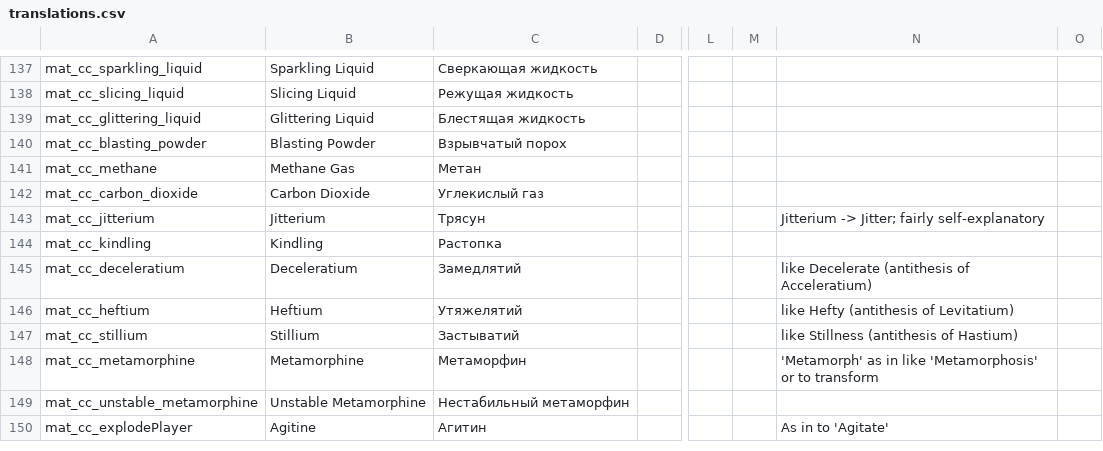
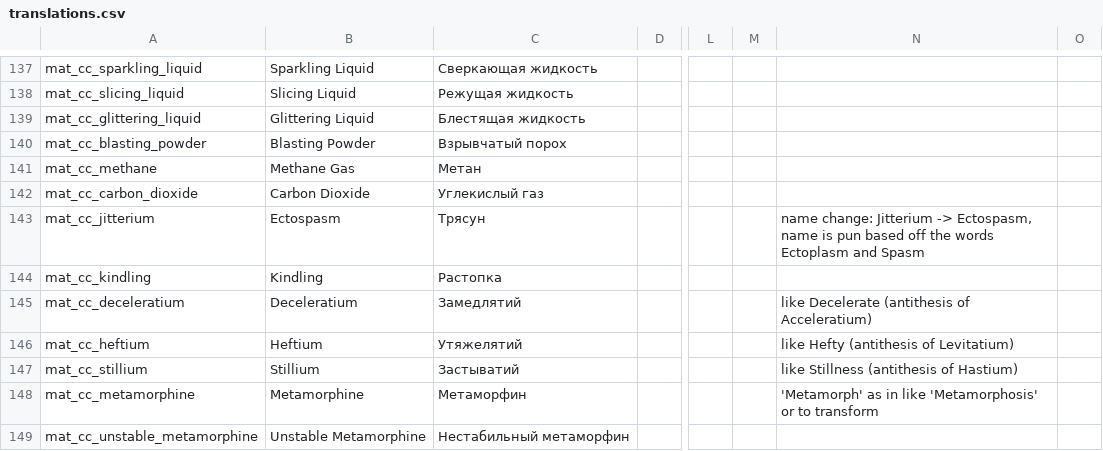
Before and after one commit to Squirrelly13/Hydroxide, a CSV file: translations.csv, drawn as a sheet; only a part is shown, gaps mark what is left out; the shorter side is filled out with more unchanged rows; the diff names each change by its address in the sheet, - before the commit and + after, or states it on an @@ line.

```diff
--- a/translations.csv
+++ b/translations.csv
-B143: Jitterium
+B143: Ectospasm
-N143: Jitterium -> Jitter; fairly self-explanatory
+N143: name change: Jitterium -> Ectospasm, name is pun based off the words Ectoplasm and Spasm
```
Also changed, not shown: 4 other files.
